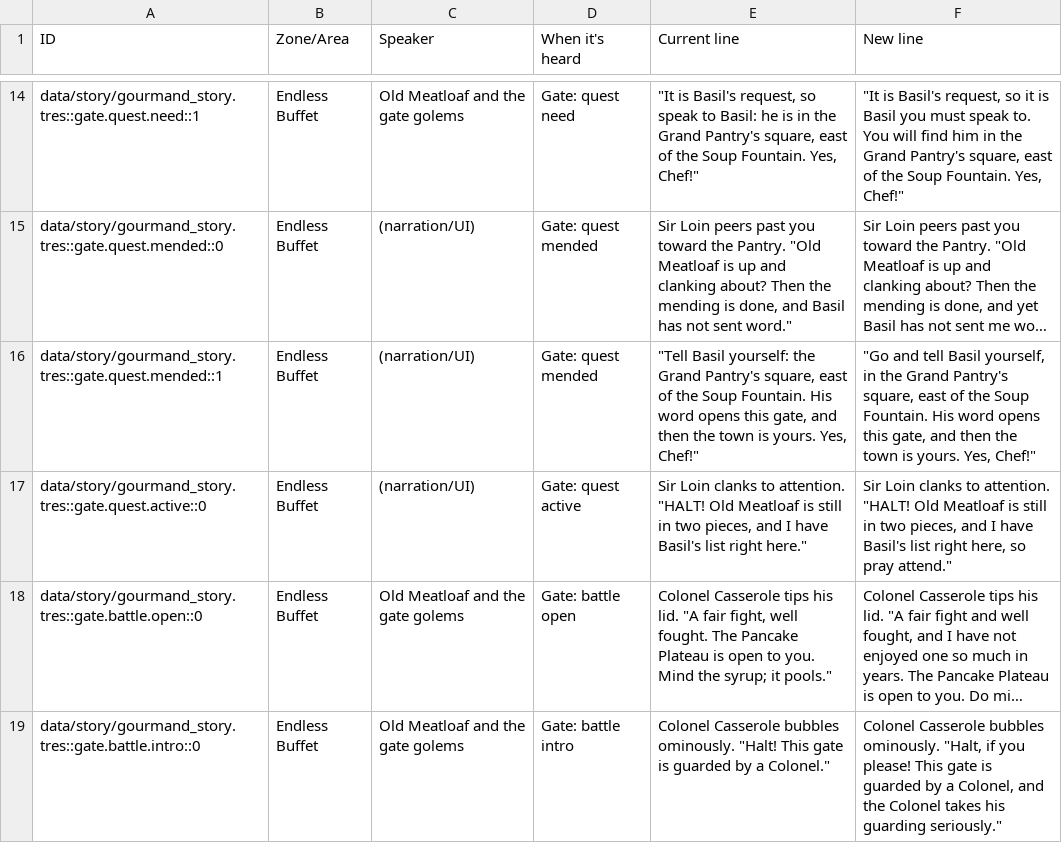
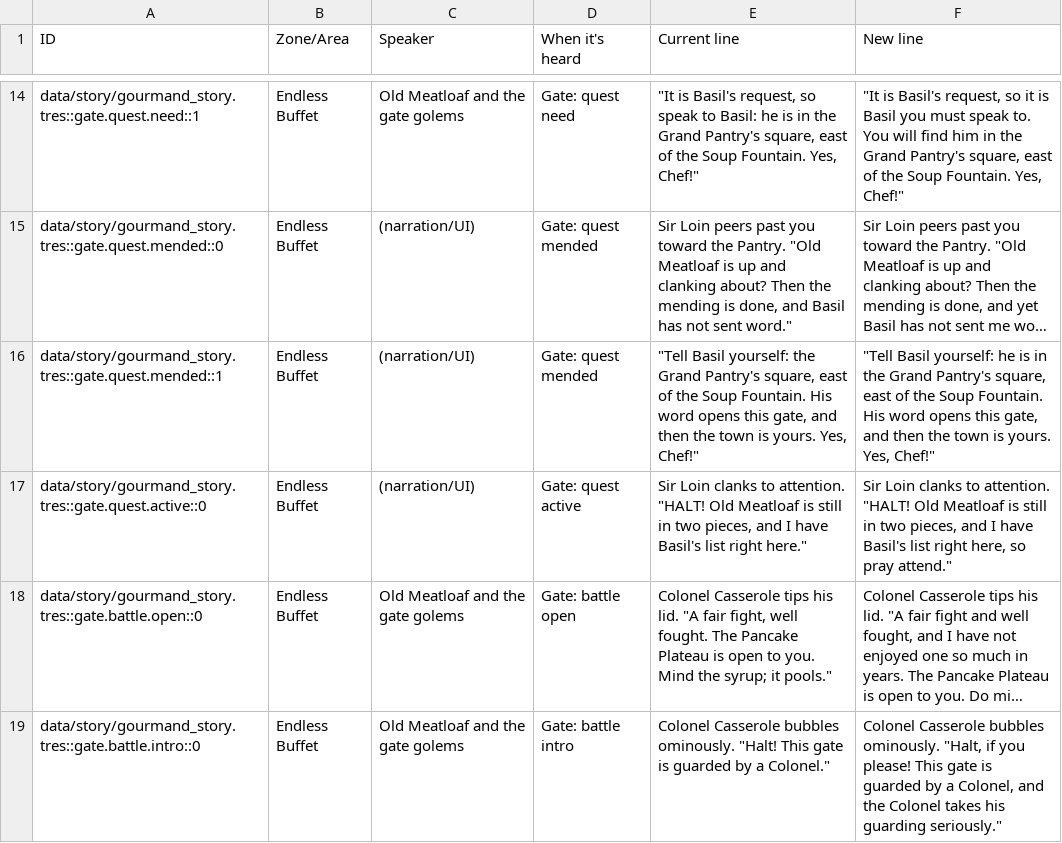
Before and after one commit to Aglowatz/Deckbuilder-rpg, a CSV file: docs/dialogue/rewrite_nov13_t3_buffet.csv, drawn as a sheet; only a part is shown, gaps mark what is left out; long unchanged cells end in …; the diff names each change by its address in the sheet, - before the commit and + after, or states it on an @@ line.

```diff
--- a/docs/dialogue/rewrite_nov13_t3_buffet.csv
+++ b/docs/dialogue/rewrite_nov13_t3_buffet.csv
-F16 (New line): "Go and tell Basil yourself, in the…
+F16 (New line): "Tell Basil yourself: he is in the…
```
Also changed, not shown: 4 other files.
